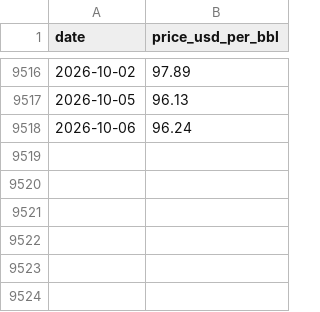
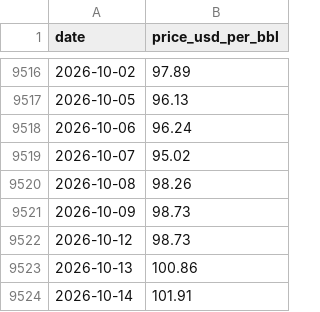
Before and after one commit to danielwork12121-lab/kalshi-commodity-forecaster, a CSV file: data/wti_spot_daily.csv, drawn as a sheet; only a part is shown, gaps mark what is left out.

Commit message:
data: refresh cached WTI series through 2026-10-14

```diff
--- a/data/wti_spot_daily.csv
+++ b/data/wti_spot_daily.csv
@@ -9518 +9518,7 @@ date,price_usd_per_bbl
 2026-10-06,96.24
+2026-10-07,95.02
+2026-10-08,98.26
+2026-10-09,98.73
+2026-10-12,98.73
+2026-10-13,100.86
+2026-10-14,101.91
```
